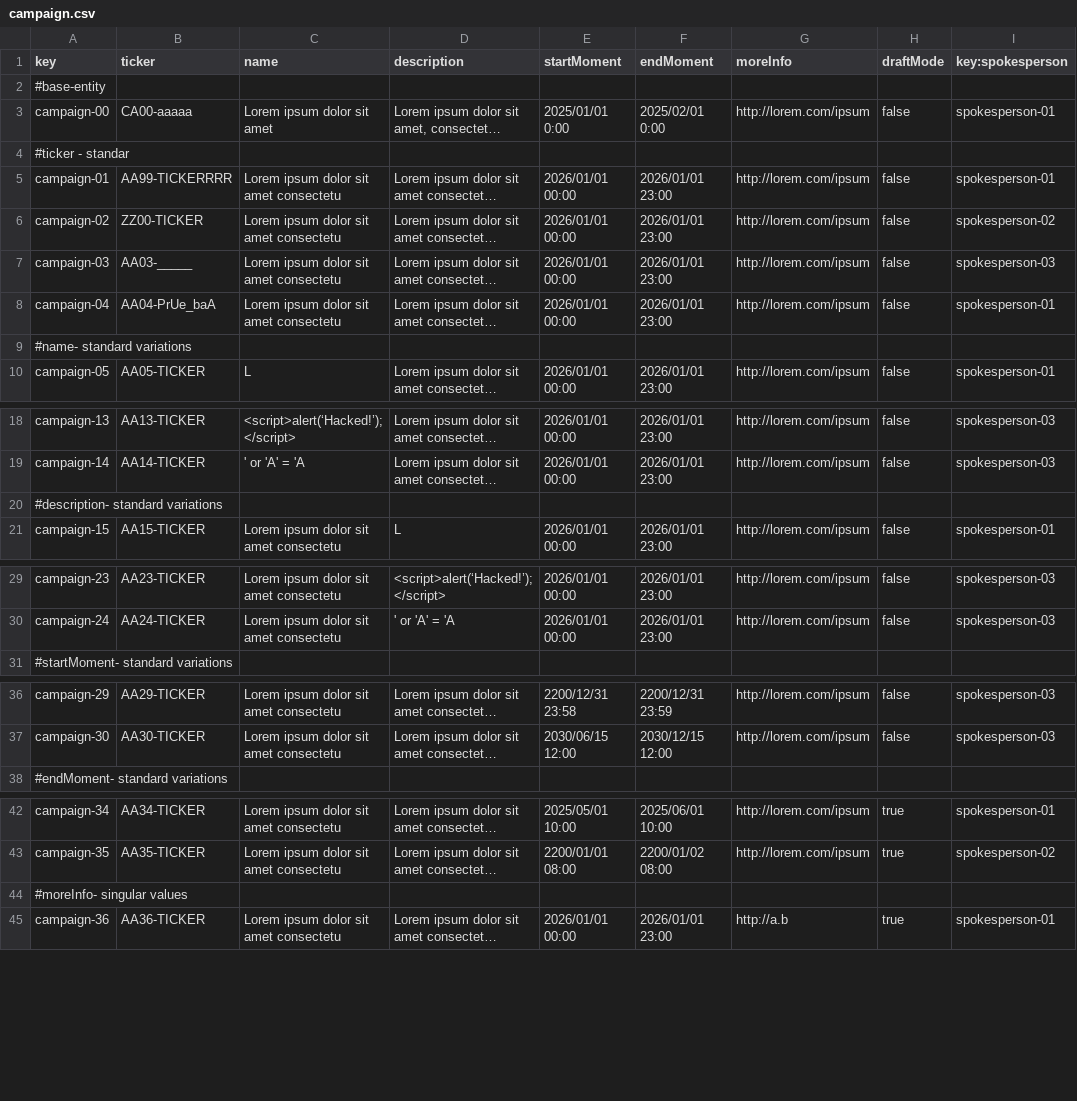
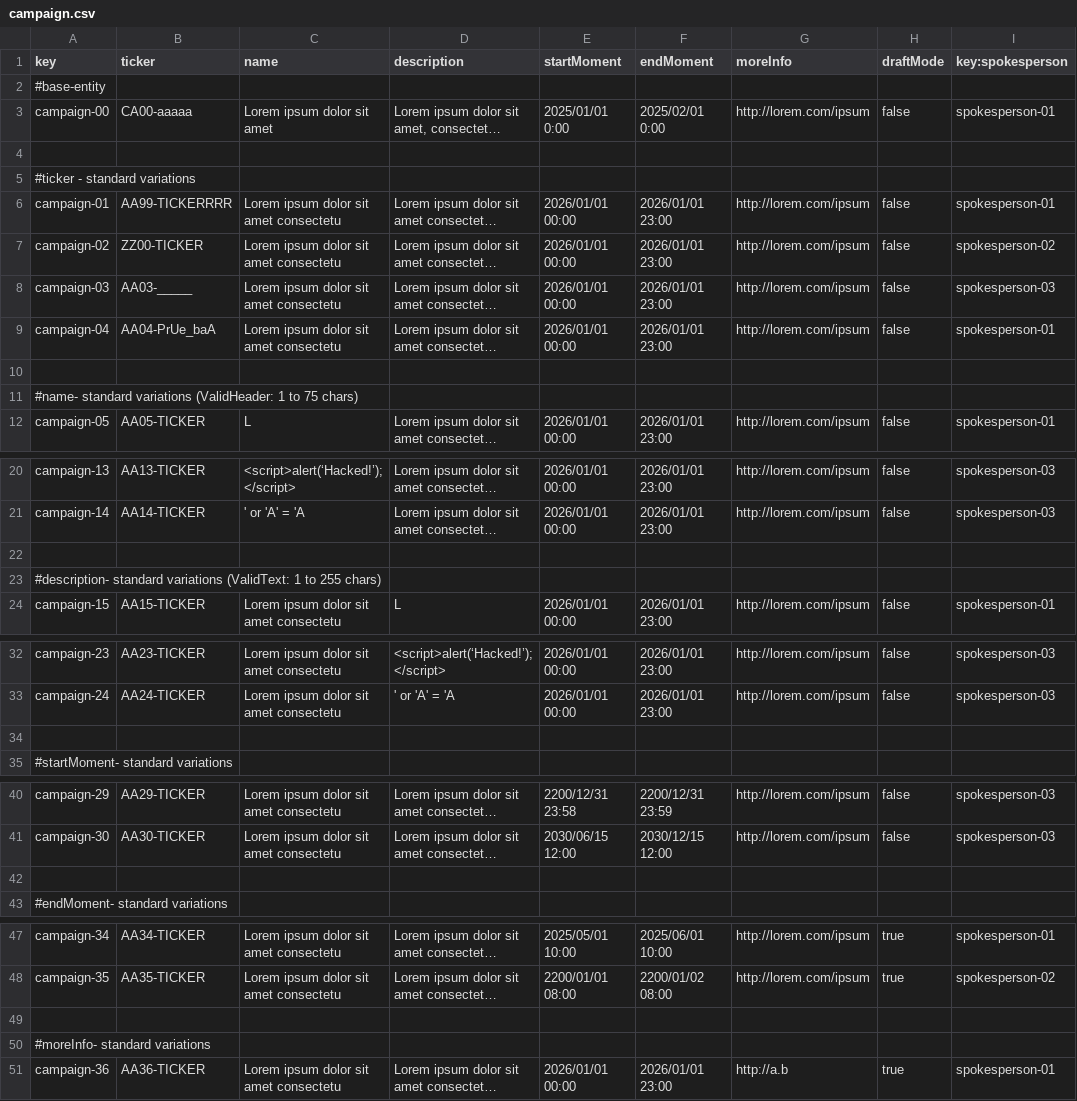
Before and after one commit to DP2-G021/Acme-Starters-C, a CSV file: src/main/resources/WEB-INF/data/sample/batch-01/campaign.csv, drawn as a sheet; only a part is shown, gaps mark what is left out; long unchanged cells end in …; addresses are those after the commit; the diff covers the shown part only; the diff names each change by its address in the sheet, - before the commit and + after, or states it on an @@ line.

Commit message:
fix: added commas in description and others

```diff
--- a/src/main/resources/WEB-INF/data/sample/batch-01/campaign.csv
+++ b/src/main/resources/WEB-INF/data/sample/batch-01/campaign.csv
+row 4: (empty)
-A5 (key): #ticker - standar
+A5 (key): #ticker - standard variations
+row 10: (empty)
-A11 (key): #name- standard variations
+A11 (key): #name- standard variations (ValidHeader: 1 to 75 chars)
+row 22: (empty)
-A23 (key): …standard variations
+A23 (key): …standard variations (ValidText: 1 to 255 chars)
+row 34: (empty)
+row 42: (empty)
+row 49: (empty)
-A50 (key): #moreInfo- singular values
+A50 (key): #moreInfo- standard variations
```
Also changed, not shown: 1 added row elsewhere in this file, src/main/resources/WEB-INF/data/sample/batch-01/milestone.csv.
